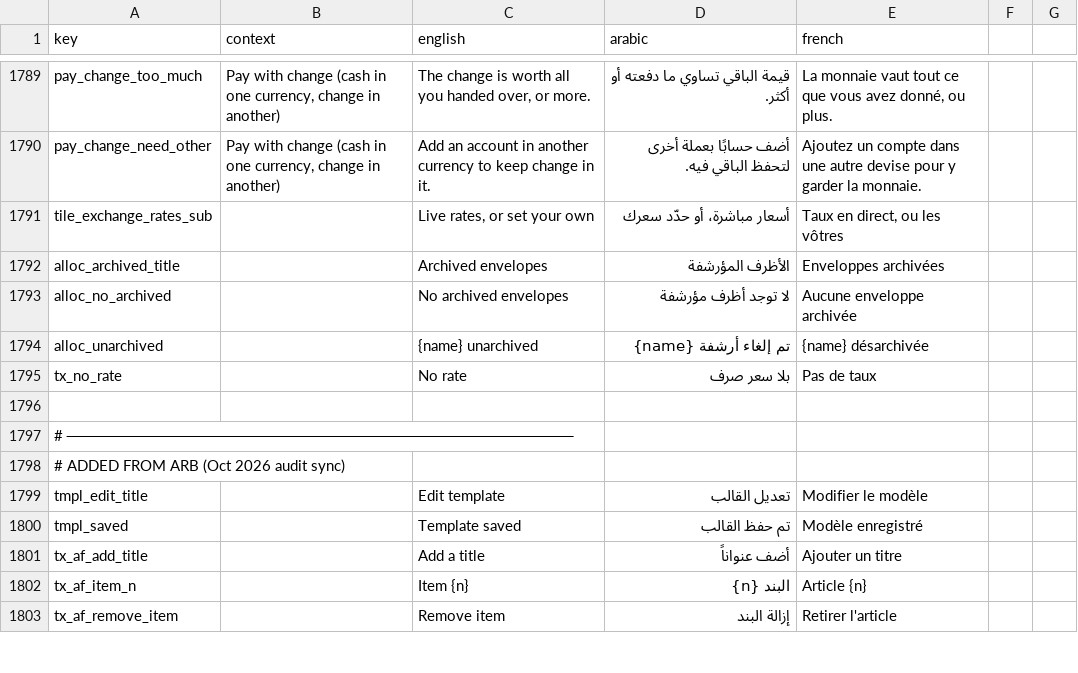
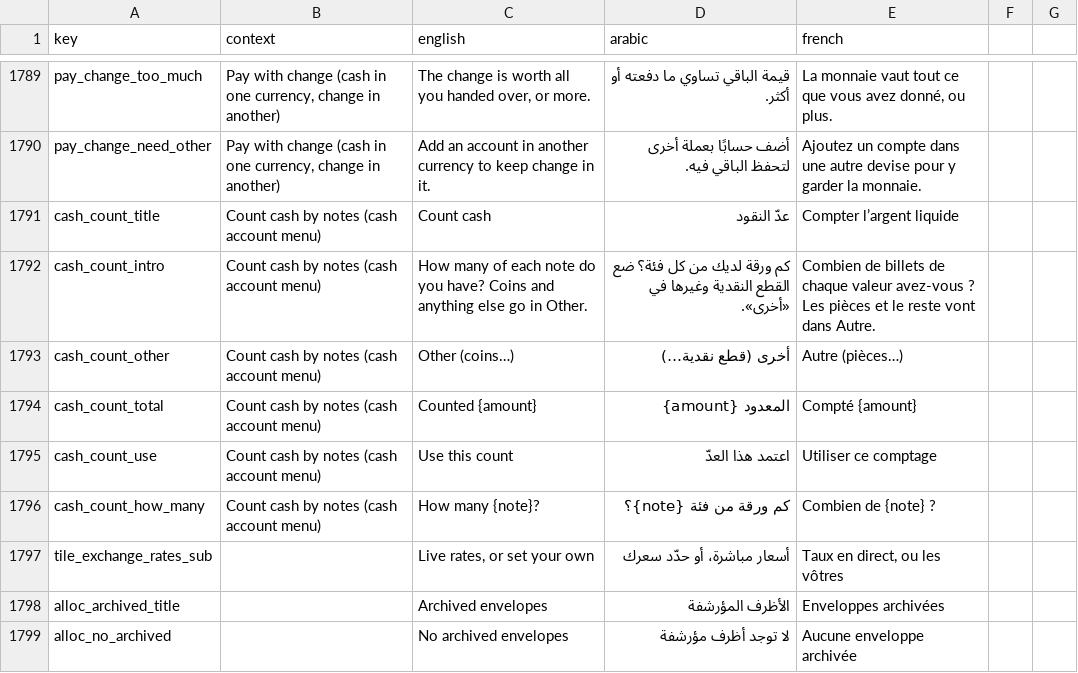
Before and after one commit to samerc/BudgetSeal, a CSV file: docs/i18n_strings.csv, drawn as a sheet; only a part is shown, gaps mark what is left out; the shorter side is filled out with more unchanged rows.

```diff
--- a/docs/i18n_strings.csv
+++ b/docs/i18n_strings.csv
@@ -1790,2 +1790,8 @@ pay_change_too_much,"Pay with change (cash in one currency, change in another)",
 pay_change_need_other,"Pay with change (cash in one currency, change in another)",Add an account in another currency to keep change in it.,أضف حسابًا بعملة أخرى لتحفظ الباقي فيه.,Ajoutez un compte dans une autre devise pour y garder la monnaie.
+cash_count_title,Count cash by notes (cash account menu),Count cash,عدّ النقود,Compter l’argent liquide
+cash_count_intro,Count cash by notes (cash account menu),How many of each note do you have? Coins and anything else go in Other.,كم ورقة لديك من كل فئة؟ ضع القطع النقدية وغيرها في «أخرى».,Combien de billets de chaque valeur avez-vous ? Les pièces et le reste vont dans Autre.
+cash_count_other,Count cash by notes (cash account menu),Other (coins…),أخرى (قطع نقدية…),Autre (pièces…)
+cash_count_total,Count cash by notes (cash account menu),Counted {amount},المعدود {amount},Compté {amount}
+cash_count_use,Count cash by notes (cash account menu),Use this count,اعتمد هذا العدّ,Utiliser ce comptage
+cash_count_how_many,Count cash by notes (cash account menu),How many {note}?,كم ورقة من فئة {note}؟,Combien de {note} ?
 tile_exchange_rates_sub,,"Live rates, or set your own",أسعار مباشرة، أو حدّد سعرك,"Taux en direct, ou les vôtres"
```
Also changed, not shown: 13 other files.
